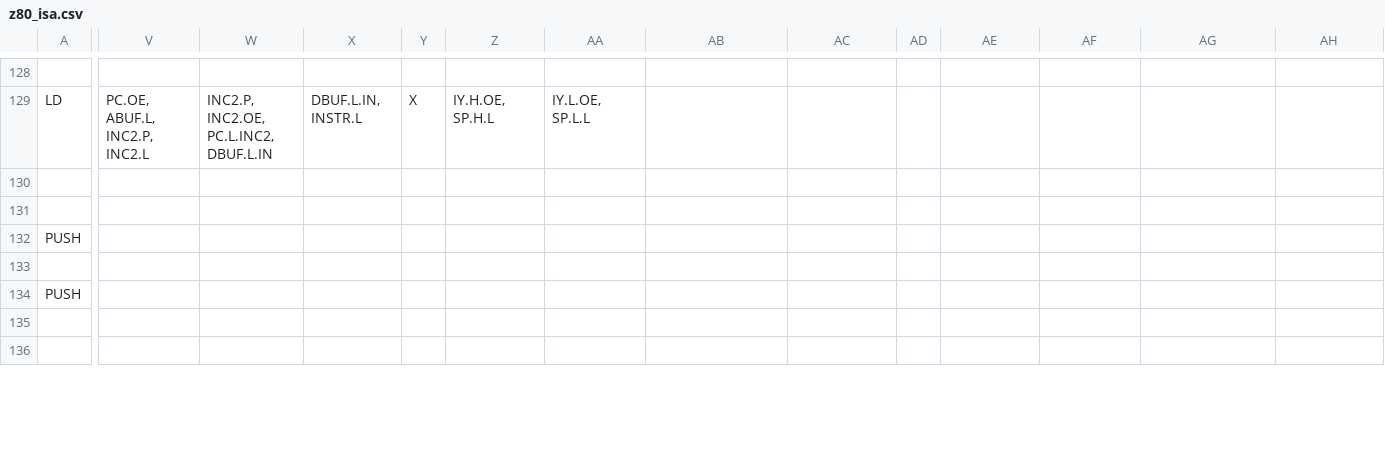
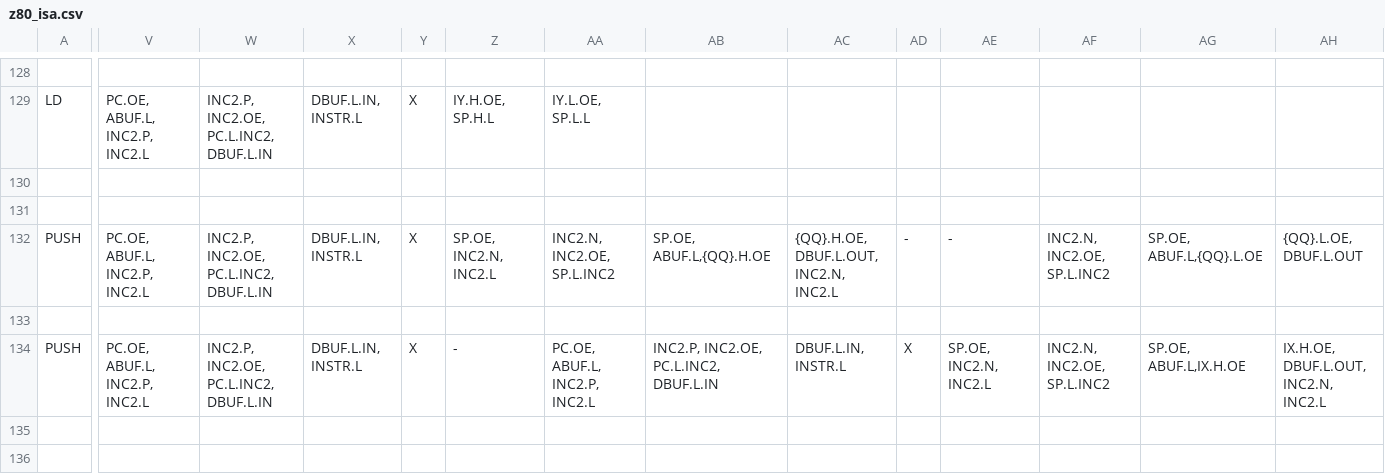
Before and after one commit to MichaHofft/dizzy, a CSV file: z80_isa.csv, drawn as a sheet; only a part is shown, gaps mark what is left out; the diff covers the shown part only; the diff names each change by its address in the sheet, - before the commit and + after, or states it on an @@ line.

```diff
--- a/z80_isa.csv
+++ b/z80_isa.csv
-V132: (empty)
+V132: PC.OE, ABUF.L, INC2.P, INC2.L
-W132: (empty)
+W132: INC2.P, INC2.OE, PC.L.INC2, DBUF.L.IN
-X132: (empty)
+X132: DBUF.L.IN, INSTR.L
-Y132: (empty)
+Y132: X
-Z132: (empty)
+Z132: SP.OE, INC2.N, INC2.L
-AA132: (empty)
+AA132: INC2.N, INC2.OE, SP.L.INC2
-AB132: (empty)
+AB132: SP.OE, ABUF.L,{QQ}.H.OE
-AC132: (empty)
+AC132: {QQ}.H.OE, DBUF.L.OUT, INC2.N, INC2.L
-AD132: (empty)
+AD132: -
-AE132: (empty)
+AE132: -
-AF132: (empty)
+AF132: INC2.N, INC2.OE, SP.L.INC2
-AG132: (empty)
+AG132: SP.OE, ABUF.L,{QQ}.L.OE
-AH132: (empty)
+AH132: {QQ}.L.OE, DBUF.L.OUT
-V134: (empty)
+V134: PC.OE, ABUF.L, INC2.P, INC2.L
-W134: (empty)
+W134: INC2.P, INC2.OE, PC.L.INC2, DBUF.L.IN
-X134: (empty)
+X134: DBUF.L.IN, INSTR.L
-Y134: (empty)
+Y134: X
-Z134: (empty)
+Z134: -
-AA134: (empty)
+AA134: PC.OE, ABUF.L, INC2.P, INC2.L
-AB134: (empty)
+AB134: INC2.P, INC2.OE, PC.L.INC2, DBUF.L.IN
-AC134: (empty)
+AC134: DBUF.L.IN, INSTR.L
-AD134: (empty)
+AD134: X
-AE134: (empty)
+AE134: SP.OE, INC2.N, INC2.L
-AF134: (empty)
+AF134: INC2.N, INC2.OE, SP.L.INC2
-AG134: (empty)
+AG134: SP.OE, ABUF.L,IX.H.OE
-AH134: (empty)
+AH134: IX.H.OE, DBUF.L.OUT, INC2.N, INC2.L
```
Also changed, not shown: 29 edited cells elsewhere in this file, 5 other files.
